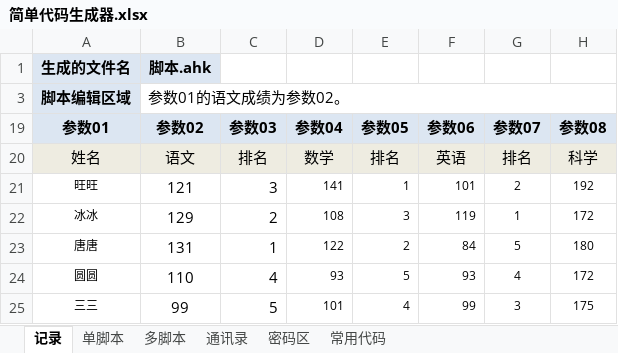
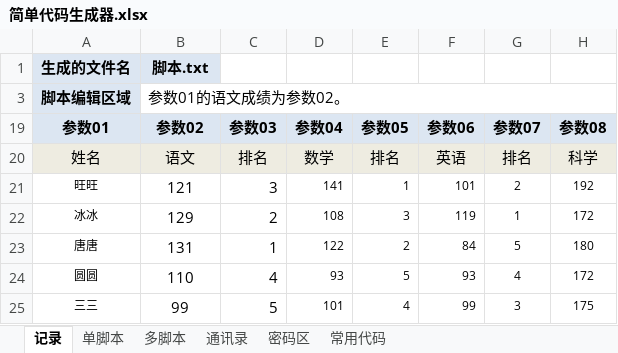
Before and after one commit to lilyhcn1/ExcelRunAnyCode, an Excel workbook: 老黄牛小工具/Excel插件/res/简单代码生成器.xlsx, sheet 记录, drawn as a sheet; only a part is shown; values as stored, in another font and other column widths than the file's, no borders; the diff names each change by its address in the sheet, - before the commit and + after, or states it on an @@ line.

```diff
--- a/老黄牛小工具/Excel插件/res/简单代码生成器.xlsx (sheet 记录)
+++ b/老黄牛小工具/Excel插件/res/简单代码生成器.xlsx (sheet 记录)
-B1 (参数02): 脚本.ahk
+B1 (参数02): 脚本.txt
```
Also changed, not shown: charts or pictures, 8 other files.
